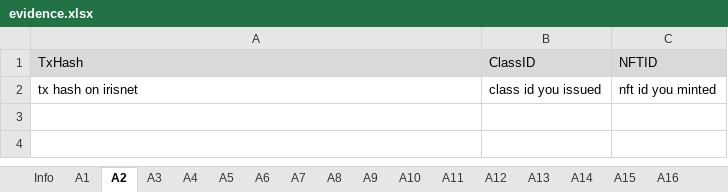
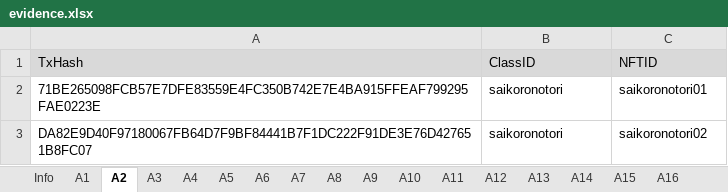
Before and after one commit to game-of-nfts/gon-evidence, an Excel workbook: DAICers/evidence.xlsx, sheet A2, drawn as a sheet; values as stored, in another font and other column widths than the file's, no borders; removed rows and columns are numbered as before the commit, all else as after; the diff names each change by its address in the sheet, - before the commit and + after, or states it on an @@ line.

```diff
--- a/DAICers/evidence.xlsx (sheet A2)
+++ b/DAICers/evidence.xlsx (sheet A2)
-row 2: tx hash on irisnet | class id you issued | nft id you minted
+row 2: 71BE265098FCB57E7DFE83559E4FC350B742E7E4BA915FFEAF799295FAE0223E | saikoronotori | saikoronotori01
+row 3: DA82E9D40F97180067FB64D7F9BF84441B7F1DC222F91DE3E76D427651B8FC07 | saikoronotori | saikoronotori02
```
Also changed, not shown: sheet A4, sheet A5, sheet A3, sheet A6, sheet A1.
